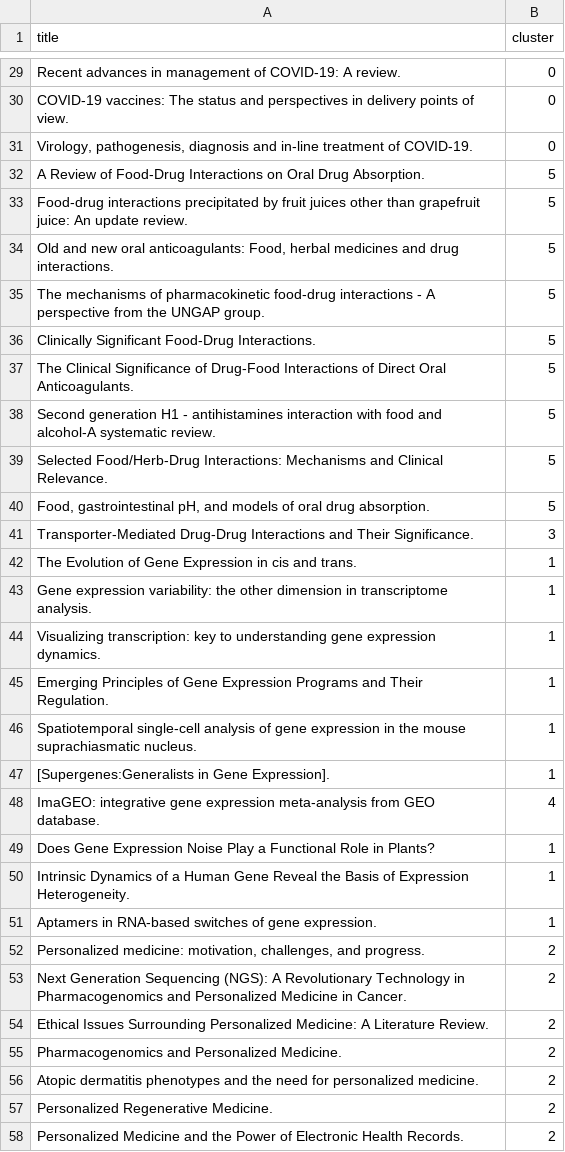
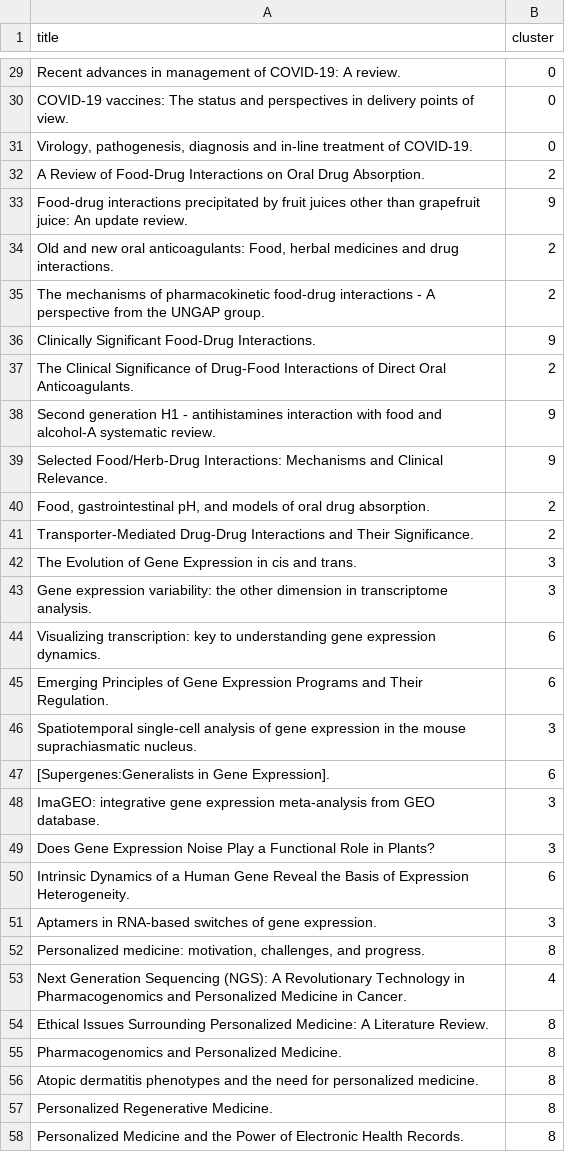
Before and after one commit to sanjshroff/Biomedical, a CSV file: output/kmeans_title_with_cluster_num.csv, drawn as a sheet; only a part is shown, gaps mark what is left out; the diff covers the shown part only.

```diff
--- a/output/kmeans_title_with_cluster_num.csv
+++ b/output/kmeans_title_with_cluster_num.csv
@@ -31,28 +31,28 @@ COVID-19 vaccines: The status and perspectives in delivery points of view.,0
 "Virology, pathogenesis, diagnosis and in-line treatment of COVID-19.",0
-A Review of Food-Drug Interactions on Oral Drug Absorption.,5
-Food-drug interactions precipitated by fruit juices other than grapefruit juice: An update review.,5
-"Old and new oral anticoagulants: Food, herbal medicines and drug interactions.",5
-The mechanisms of pharmacokinetic food-drug interactions - A perspective from the UNGAP group.,5
-Clinically Significant Food-Drug Interactions.,5
-The Clinical Significance of Drug-Food Interactions of Direct Oral Anticoagulants.,5
-Second generation H1 - antihistamines interaction with food and alcohol-A systematic review.,5
-Selected Food/Herb-Drug Interactions: Mechanisms and Clinical Relevance.,5
-"Food, gastrointestinal pH, and models of oral drug absorption.",5
-Transporter-Mediated Drug-Drug Interactions and Their Significance.,3
-The Evolution of Gene Expression in cis and trans.,1
-Gene expression variability: the other dimension in transcriptome analysis.,1
-Visualizing transcription: key to understanding gene expression dynamics.,1
-Emerging Principles of Gene Expression Programs and Their Regulation.,1
-Spatiotemporal single-cell analysis of gene expression in the mouse suprachiasmatic nucleus.,1
-[Supergenes:Generalists in Gene Expression].,1
-ImaGEO: integrative gene expression meta-analysis from GEO database.,4
-Does Gene Expression Noise Play a Functional Role in Plants?,1
-Intrinsic Dynamics of a Human Gene Reveal the Basis of Expression Heterogeneity.,1
-Aptamers in RNA-based switches of gene expression.,1
-"Personalized medicine: motivation, challenges, and progress.",2
-Next Generation Sequencing (NGS): A Revolutionary Technology in Pharmacogenomics and Personalized Medicine in Cancer.,2
-Ethical Issues Surrounding Personalized Medicine: A Literature Review.,2
-Pharmacogenomics and Personalized Medicine.,2
-Atopic dermatitis phenotypes and the need for personalized medicine.,2
-Personalized Regenerative Medicine.,2
-Personalized Medicine and the Power of Electronic Health Records.,2
+A Review of Food-Drug Interactions on Oral Drug Absorption.,2
+Food-drug interactions precipitated by fruit juices other than grapefruit juice: An update review.,9
+"Old and new oral anticoagulants: Food, herbal medicines and drug interactions.",2
+The mechanisms of pharmacokinetic food-drug interactions - A perspective from the UNGAP group.,2
+Clinically Significant Food-Drug Interactions.,9
+The Clinical Significance of Drug-Food Interactions of Direct Oral Anticoagulants.,2
+Second generation H1 - antihistamines interaction with food and alcohol-A systematic review.,9
+Selected Food/Herb-Drug Interactions: Mechanisms and Clinical Relevance.,9
+"Food, gastrointestinal pH, and models of oral drug absorption.",2
+Transporter-Mediated Drug-Drug Interactions and Their Significance.,2
+The Evolution of Gene Expression in cis and trans.,3
+Gene expression variability: the other dimension in transcriptome analysis.,3
+Visualizing transcription: key to understanding gene expression dynamics.,6
+Emerging Principles of Gene Expression Programs and Their Regulation.,6
+Spatiotemporal single-cell analysis of gene expression in the mouse suprachiasmatic nucleus.,3
+[Supergenes:Generalists in Gene Expression].,6
+ImaGEO: integrative gene expression meta-analysis from GEO database.,3
+Does Gene Expression Noise Play a Functional Role in Plants?,3
+Intrinsic Dynamics of a Human Gene Reveal the Basis of Expression Heterogeneity.,6
+Aptamers in RNA-based switches of gene expression.,3
+"Personalized medicine: motivation, challenges, and progress.",8
+Next Generation Sequencing (NGS): A Revolutionary Technology in Pharmacogenomics and Personalized Medicine in Cancer.,4
+Ethical Issues Surrounding Personalized Medicine: A Literature Review.,8
+Pharmacogenomics and Personalized Medicine.,8
+Atopic dermatitis phenotypes and the need for personalized medicine.,8
+Personalized Regenerative Medicine.,8
+Personalized Medicine and the Power of Electronic Health Records.,8
```
Also changed, not shown: 53 edited cells elsewhere in this file, data/2022MedlineCombined_test.csv, output/sbert_topk.csv, 13 other files.
